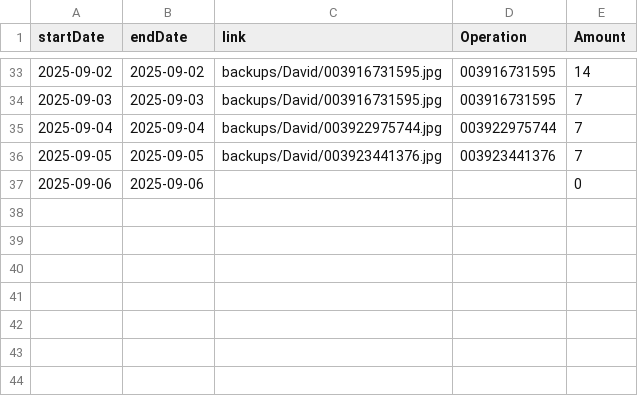
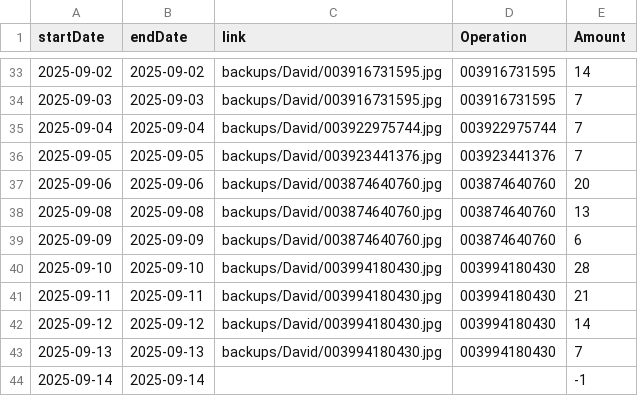
Before and after one commit to TheFenixfx/barbertrack, a CSV file: barbers/David.csv, drawn as a sheet; only a part is shown, gaps mark what is left out.

```diff
--- a/barbers/David.csv
+++ b/barbers/David.csv
@@ -36,2 +36,9 @@ startDate,endDate,link,Operation,Amount
 2025-09-05,2025-09-05,backups/David/003923441376.jpg,003923441376,7
-2025-09-06,2025-09-06,, ,0
+2025-09-06,2025-09-06,backups/David/003874640760.jpg,003874640760,20
+2025-09-08,2025-09-08,backups/David/003874640760.jpg,003874640760,13
+2025-09-09,2025-09-09,backups/David/003874640760.jpg,003874640760,6
+2025-09-10,2025-09-10,backups/David/003994180430.jpg,003994180430,28
+2025-09-11,2025-09-11,backups/David/003994180430.jpg,003994180430,21
+2025-09-12,2025-09-12,backups/David/003994180430.jpg,003994180430,14
+2025-09-13,2025-09-13,backups/David/003994180430.jpg,003994180430,7
+2025-09-14,2025-09-14,,,-1
```
Also changed, not shown: barbers/Alejandro.csv, barbers/Genesis.csv, 10 other files.
